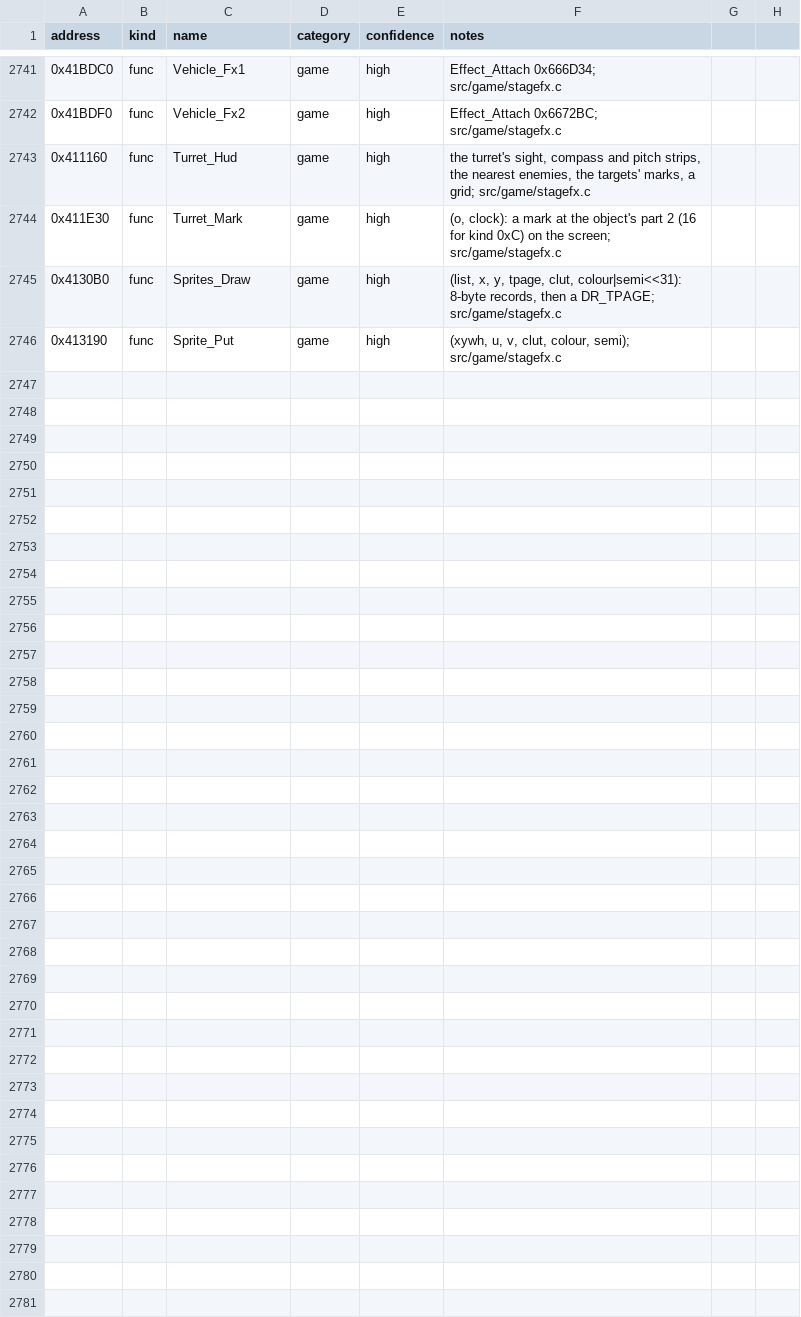
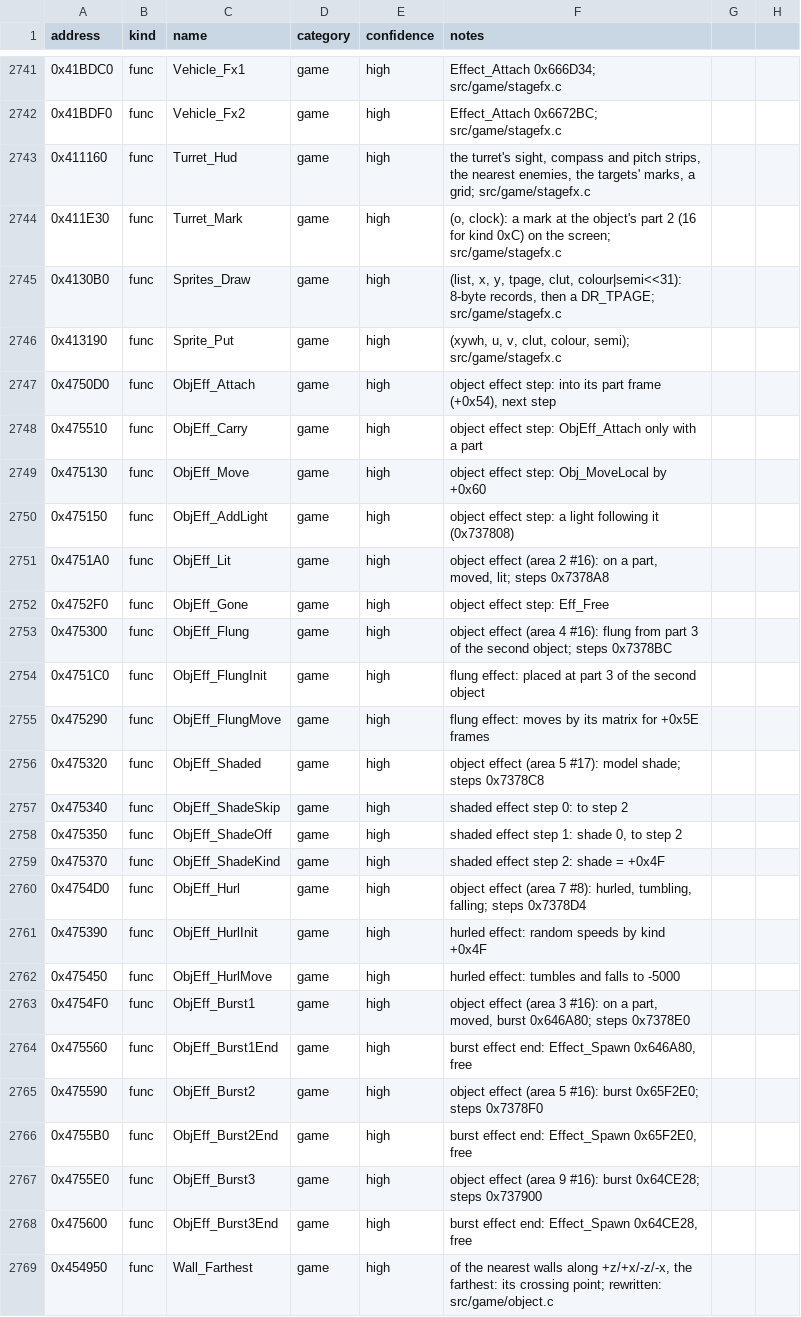
Before and after one commit to andruxaster/dino-crisis2-pc-recomp, a CSV file: tools/dc2_labels.csv, drawn as a sheet; only a part is shown, gaps mark what is left out.

```diff
--- a/tools/dc2_labels.csv
+++ b/tools/dc2_labels.csv
@@ -2746 +2746,24 @@ address,kind,name,category,confidence,notes
 0x413190,func,Sprite_Put,game,high,"(xywh, u, v, clut, colour, semi); src/game/stagefx.c"
+0x4750D0,func,ObjEff_Attach,game,high,"object effect step: into its part frame (+0x54), next step"
+0x475510,func,ObjEff_Carry,game,high,"object effect step: ObjEff_Attach only with a part"
+0x475130,func,ObjEff_Move,game,high,"object effect step: Obj_MoveLocal by +0x60"
+0x475150,func,ObjEff_AddLight,game,high,"object effect step: a light following it (0x737808)"
+0x4751A0,func,ObjEff_Lit,game,high,"object effect (area 2 #16): on a part, moved, lit; steps 0x7378A8"
+0x4752F0,func,ObjEff_Gone,game,high,"object effect step: Eff_Free"
+0x475300,func,ObjEff_Flung,game,high,"object effect (area 4 #16): flung from part 3 of the second object; steps 0x7378BC"
+0x4751C0,func,ObjEff_FlungInit,game,high,"flung effect: placed at part 3 of the second object"
+0x475290,func,ObjEff_FlungMove,game,high,"flung effect: moves by its matrix for +0x5E frames"
+0x475320,func,ObjEff_Shaded,game,high,"object effect (area 5 #17): model shade; steps 0x7378C8"
+0x475340,func,ObjEff_ShadeSkip,game,high,"shaded effect step 0: to step 2"
+0x475350,func,ObjEff_ShadeOff,game,high,"shaded effect step 1: shade 0, to step 2"
+0x475370,func,ObjEff_ShadeKind,game,high,"shaded effect step 2: shade = +0x4F"
+0x4754D0,func,ObjEff_Hurl,game,high,"object effect (area 7 #8): hurled, tumbling, falling; steps 0x7378D4"
+0x475390,func,ObjEff_HurlInit,game,high,"hurled effect: random speeds by kind +0x4F"
+0x475450,func,ObjEff_HurlMove,game,high,"hurled effect: tumbles and falls to -5000"
+0x4754F0,func,ObjEff_Burst1,game,high,"object effect (area 3 #16): on a part, moved, burst 0x646A80; steps 0x7378E0"
+0x475560,func,ObjEff_Burst1End,game,high,"burst effect end: Effect_Spawn 0x646A80, free"
+0x475590,func,ObjEff_Burst2,game,high,"object effect (area 5 #16): burst 0x65F2E0; steps 0x7378F0"
+0x4755B0,func,ObjEff_Burst2End,game,high,"burst effect end: Effect_Spawn 0x65F2E0, free"
+0x4755E0,func,ObjEff_Burst3,game,high,"object effect (area 9 #16): burst 0x64CE28; steps 0x737900"
+0x475600,func,ObjEff_Burst3End,game,high,"burst effect end: Effect_Spawn 0x64CE28, free"
+0x454950,func,Wall_Farthest,game,high,"of the nearest walls along +z/+x/-z/-x, the farthest: its crossing point; rewritten: src/game/object.c"
```
Also changed, not shown: 8 other files.
